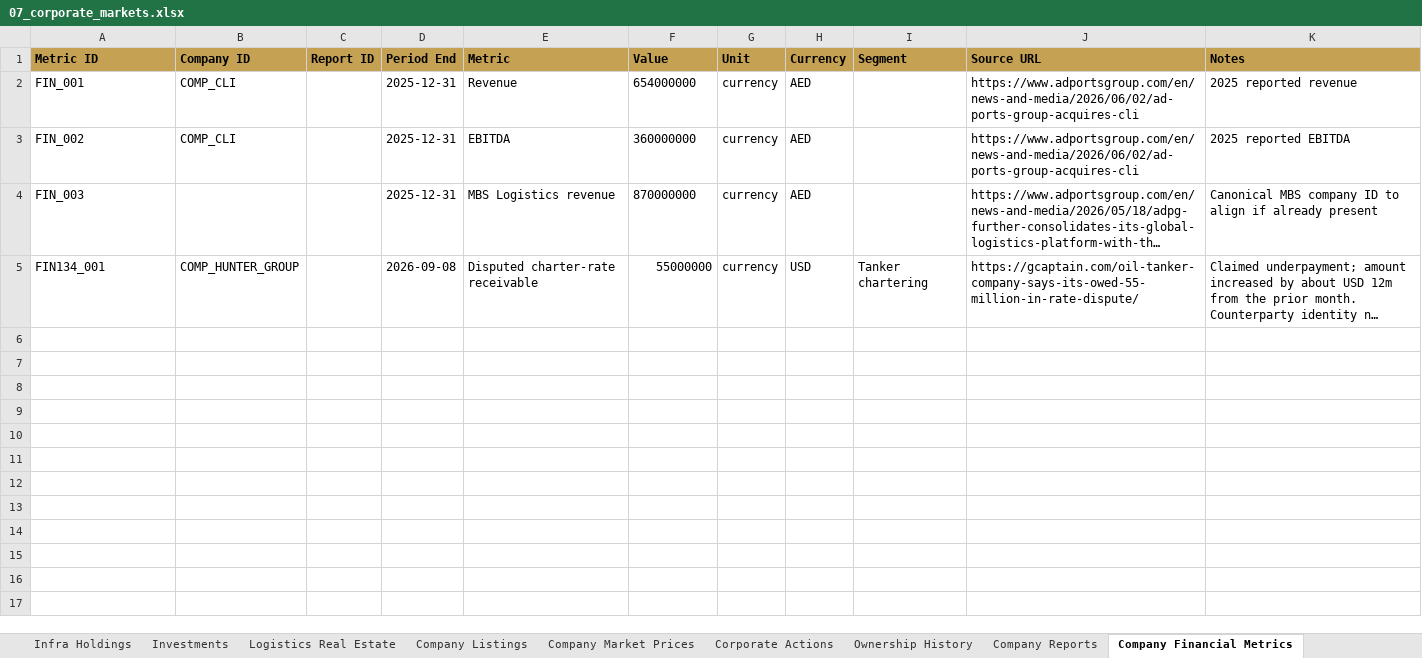
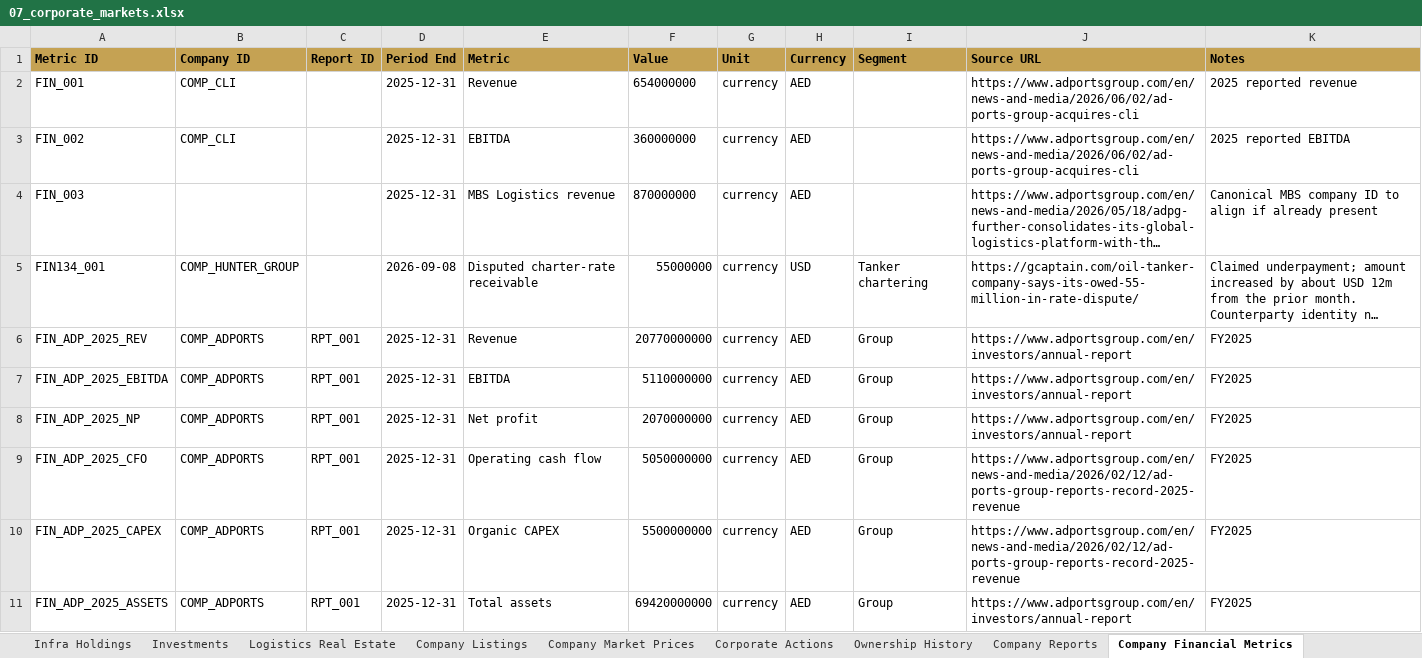
Before and after one commit to PNCIntel/pc-maritime-monitor, an Excel workbook: data/07_corporate_markets.xlsx, sheet Company Financial Metrics, drawn as a sheet; only a part is shown; long unchanged cells end in …; values as stored, in another font and other column widths than the file's, no borders; the diff covers the shown part only; the diff names each change by its address in the sheet, - before the commit and + after, or states it on an @@ line.

```diff
--- a/data/07_corporate_markets.xlsx (sheet Company Financial Metrics)
+++ b/data/07_corporate_markets.xlsx (sheet Company Financial Metrics)
+row 6: FIN_ADP_2025_REV | COMP_ADPORTS | RPT_001 | 2025-12-31 | Revenue | 20770000000 | currency | AED | Group | https://www.adportsgroup.com/en/investors/annual-report | FY2025
+row 7: FIN_ADP_2025_EBITDA | COMP_ADPORTS | RPT_001 | 2025-12-31 | EBITDA | 5110000000 | currency | AED | Group | https://www.adportsgroup.com/en/investors/annual-report | FY2025
+row 8: FIN_ADP_2025_NP | COMP_ADPORTS | RPT_001 | 2025-12-31 | Net profit | 2070000000 | currency | AED | Group | https://www.adportsgroup.com/en/investors/annual-report | FY2025
+row 9: FIN_ADP_2025_CFO | COMP_ADPORTS | RPT_001 | 2025-12-31 | Operating cash flow | 5050000000 | currency | AED | Group | https://www.adportsgroup.com/en/news-and-media/2026/02/12/ad-ports-group-reports-record-2025-revenue | FY2025
+row 10: FIN_ADP_2025_CAPEX | COMP_ADPORTS | RPT_001 | 2025-12-31 | Organic CAPEX | 5500000000 | currency | AED | Group | https://www.adportsgroup.com/en/news-and-media/2026/02/12/ad-ports-group-reports-record-2025-revenue | FY2025
+row 11: FIN_ADP_2025_ASSETS | COMP_ADPORTS | RPT_001 | 2025-12-31 | Total assets | 69420000000 | currency | AED | Group | https://www.adportsgroup.com/en/investors/annual-report | FY2025
```
Also changed, not shown: 15 added rows elsewhere in this sheet, sheet Investments, sheet Company Operating Metrics, sheet Company Reports, data/01_core_entities.xlsx, data/02_maritime.xlsx, 5 other files.
